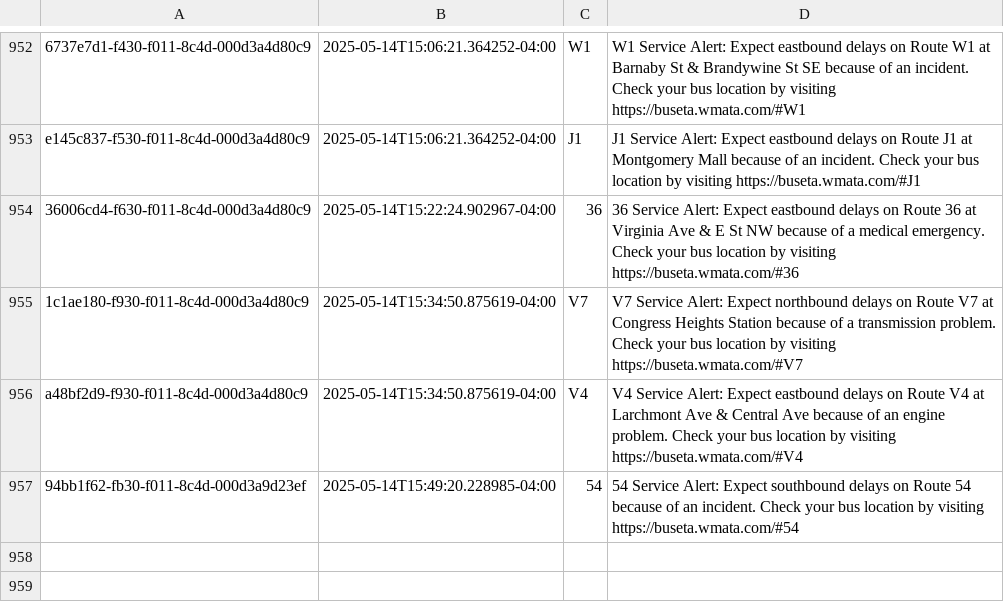
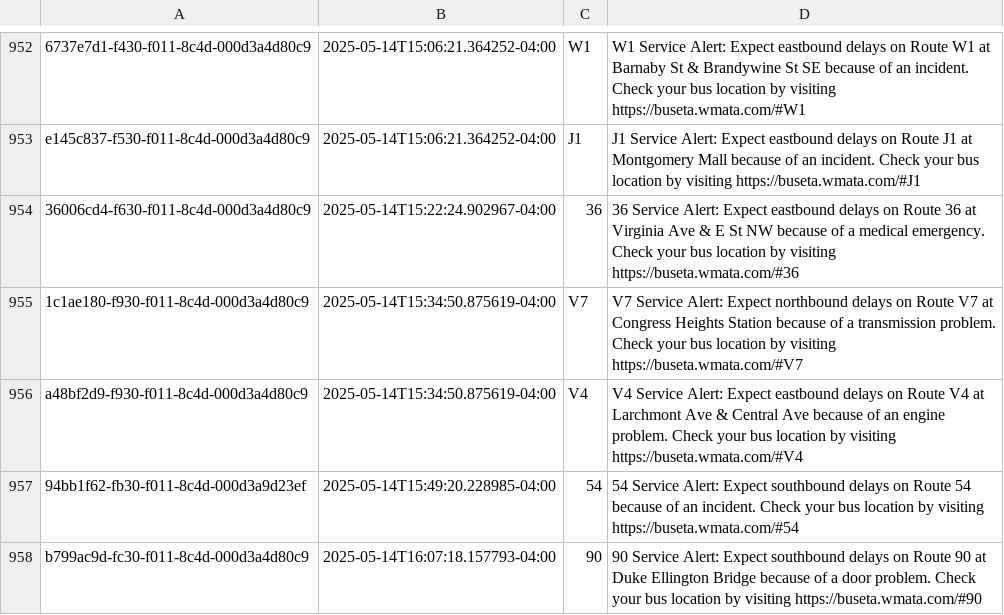
Before and after one commit to NewsAppsUMD/slack-bot-sandbox-kritisgh, a CSV file: alerts.csv, drawn as a sheet; only a part is shown, gaps mark what is left out; the diff names each change by its address in the sheet, - before the commit and + after, or states it on an @@ line.

```diff
--- a/alerts.csv
+++ b/alerts.csv
+row 958: b799ac9d-fc30-f011-8c4d-000d3a4d80c9 | 2025-05-14T16:07:18.157793-04:00 | 90 | 90 Service Alert: Expect southbound delays on Route 90 at Duke Ellington Bridge because of a door problem. Check your bus location by visiting https://buseta.wmata.com/#90
```
